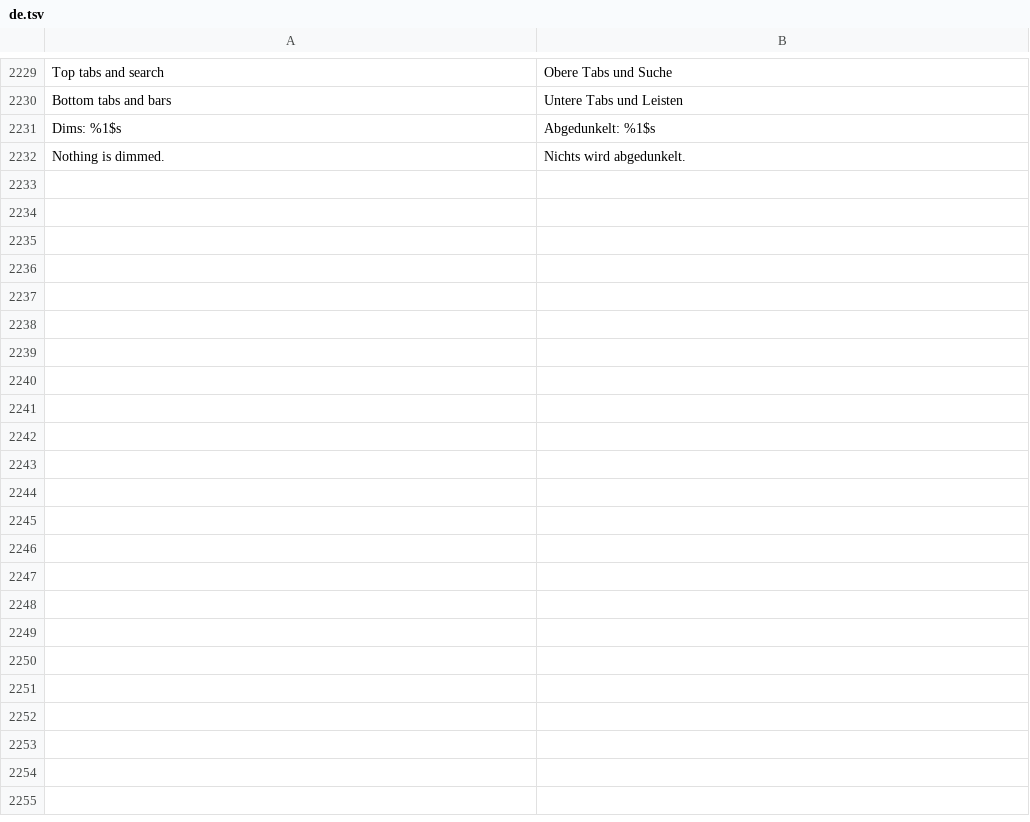
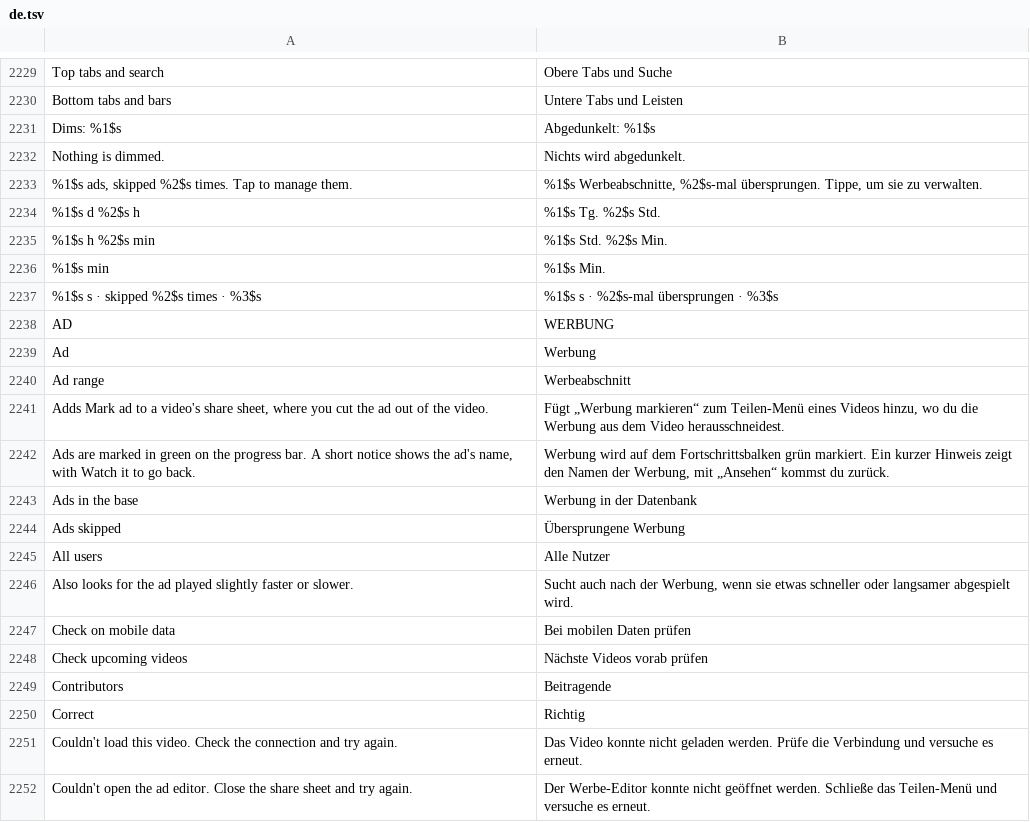
Before and after one commit to icysymmetra/tiktok-patches-for-morphe, a TSV file: extensions/tiktok/src/main/l10n/de.tsv, drawn as a sheet; only a part is shown, gaps mark what is left out; the diff covers the shown part only.

```diff
--- a/extensions/tiktok/src/main/l10n/de.tsv
+++ b/extensions/tiktok/src/main/l10n/de.tsv
@@ -2232 +2232,21 @@ Dims: %1$s	Abgedunkelt: %1$s
 Nothing is dimmed.	Nichts wird abgedunkelt.
+%1$s ads, skipped %2$s times. Tap to manage them.	%1$s Werbeabschnitte, %2$s-mal übersprungen. Tippe, um sie zu verwalten.
+%1$s d %2$s h	%1$s Tg. %2$s Std.
+%1$s h %2$s min	%1$s Std. %2$s Min.
+%1$s min	%1$s Min.
+%1$s s · skipped %2$s times · %3$s	%1$s s · %2$s-mal übersprungen · %3$s
+AD	WERBUNG
+Ad	Werbung
+Ad range	Werbeabschnitt
+Adds Mark ad to a video's share sheet, where you cut the ad out of the video.	Fügt „Werbung markieren“ zum Teilen-Menü eines Videos hinzu, wo du die Werbung aus dem Video herausschneidest.
+Ads are marked in green on the progress bar. A short notice shows the ad's name, with Watch it to go back.	Werbung wird auf dem Fortschrittsbalken grün markiert. Ein kurzer Hinweis zeigt den Namen der Werbung, mit „Ansehen“ kommst du zurück.
+Ads in the base	Werbung in der Datenbank
+Ads skipped	Übersprungene Werbung
+All users	Alle Nutzer
+Also looks for the ad played slightly faster or slower.	Sucht auch nach der Werbung, wenn sie etwas schneller oder langsamer abgespielt wird.
+Check on mobile data	Bei mobilen Daten prüfen
+Check upcoming videos	Nächste Videos vorab prüfen
+Contributors	Beitragende
+Correct	Richtig
+Couldn't load this video. Check the connection and try again.	Das Video konnte nicht geladen werden. Prüfe die Verbindung und versuche es erneut.
+Couldn't open the ad editor. Close the share sheet and try again.	Der Werbe-Editor konnte nicht geöffnet werden. Schließe das Teilen-Menü und versuche es erneut.
```
Also changed, not shown: 55 added rows elsewhere in this file, extensions/tiktok/src/main/l10n/az.tsv, extensions/tiktok/src/main/l10n/es.tsv, 55 other files.
